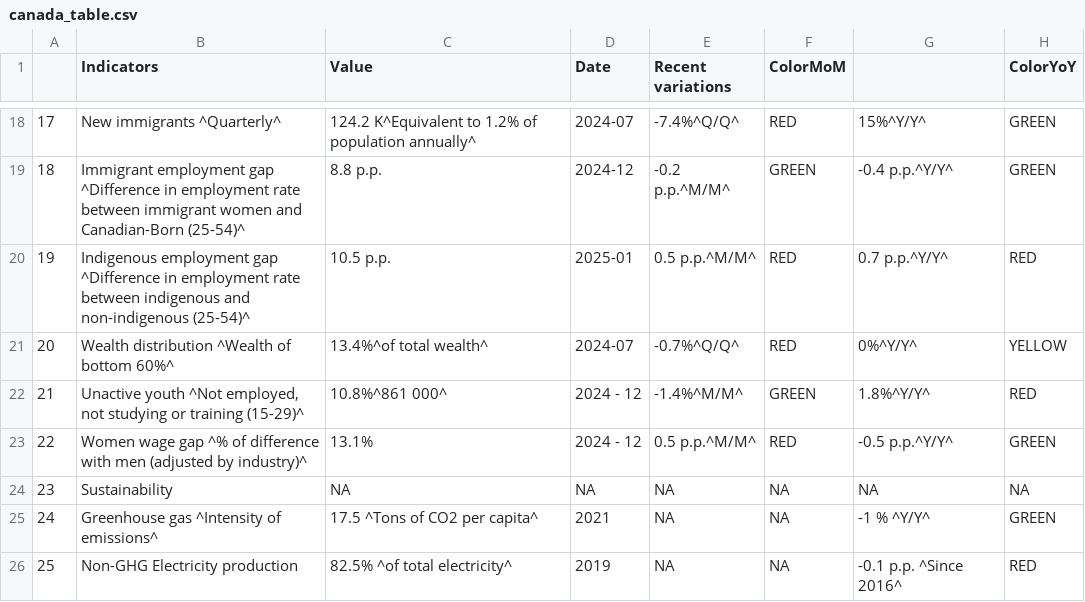
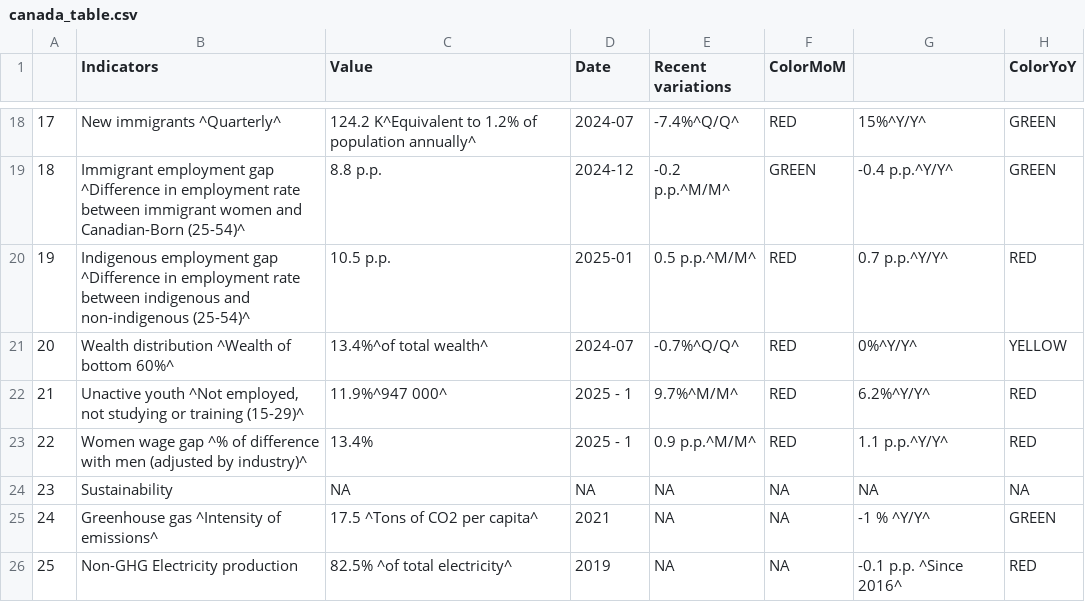
Before and after one commit to Dabra56/Economic_Dashboard, a CSV file: data/canada_table.csv, drawn as a sheet; only a part is shown, gaps mark what is left out.

Commit message:
New Executive Order signed - data updated!

```diff
--- a/data/canada_table.csv
+++ b/data/canada_table.csv
@@ -21,4 +21,4 @@
 "20","Wealth distribution ^Wealth of bottom 60%^","13.4%^of total wealth^","2024-07","-0.7%^Q/Q^","RED","0%^Y/Y^","YELLOW"
-"21","Unactive youth ^Not employed, not studying or training (15-29)^","10.8%^861 000^","2024 - 12","-1.4%^M/M^","GREEN","1.8%^Y/Y^","RED"
-"22","Women wage gap ^% of difference with men (adjusted by industry)^","13.1%","2024 - 12","0.5 p.p.^M/M^","RED","-0.5 p.p.^Y/Y^","GREEN"
+"21","Unactive youth ^Not employed, not studying or training (15-29)^","11.9%^947 000^","2025 - 1","9.7%^M/M^","RED","6.2%^Y/Y^","RED"
+"22","Women wage gap ^% of difference with men (adjusted by industry)^","13.4%","2025 - 1","0.9 p.p.^M/M^","RED","1.1 p.p.^Y/Y^","RED"
 "23","Sustainability",NA,NA,NA,NA,NA,NA
```
Also changed, not shown: data/fr_canada_table.csv.
